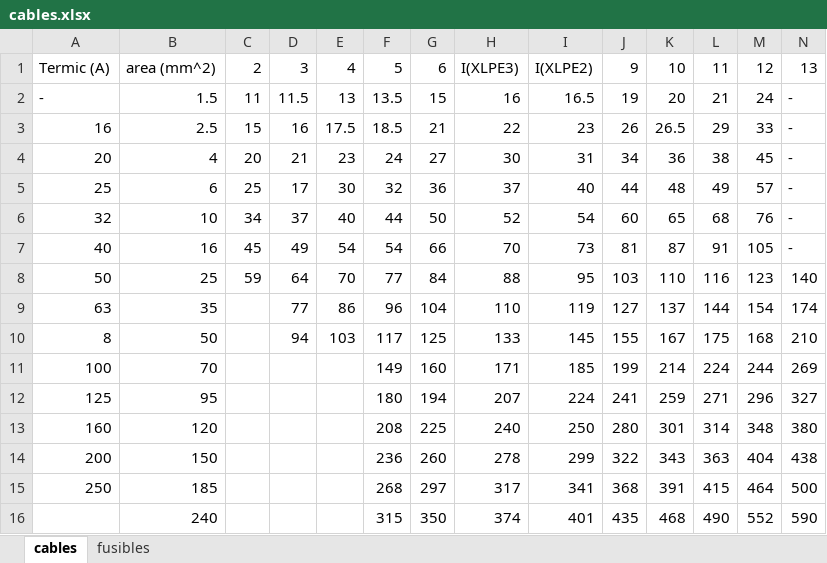
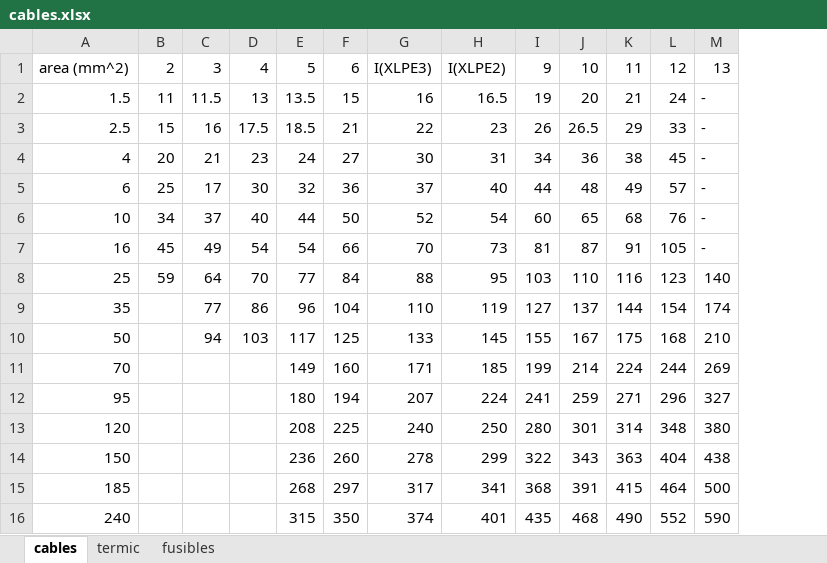
Before and after one commit to ptrenchs/SS, an Excel workbook: Excels/cables.xlsx, sheet cables, drawn as a sheet; values as stored, in another font and other column widths than the file's, no borders; charts and pictures not drawn; the diff names each change by its address in the sheet, - before the commit and + after, or states it on an @@ line.

Commit message:
Se ha actualizado el excel "cables"

```diff
--- a/Excels/cables.xlsx (sheet cables)
+++ b/Excels/cables.xlsx (sheet cables)
+sheet tab: termic
-column A, rows 1-15: Termic (A) | - | 16 | 20 | 25 | 32 | 40 | 50 | 63 | 8 | 100 | 125 | 160 | 200 | 250
```
Also changed, not shown: charts or pictures.
